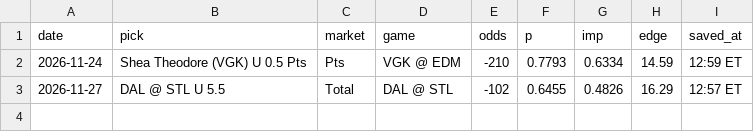
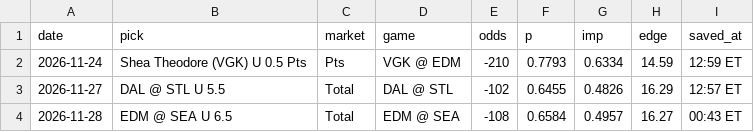
Before and after one commit to markdhooge-qbread/NHL-Model, a CSV file: picks/top_picks.csv, drawn as a sheet.

Commit message:
Top pick snapshot 2026-11-28

```diff
--- a/picks/top_picks.csv
+++ b/picks/top_picks.csv
@@ -3 +3,2 @@ date,pick,market,game,odds,p,imp,edge,saved_at
 2026-11-27,DAL @ STL U 5.5,Total,DAL @ STL,-102,0.6455,0.4826,16.29,12:57 ET
+2026-11-28,EDM @ SEA U 6.5,Total,EDM @ SEA,-108,0.6584,0.4957,16.27,00:43 ET
```
